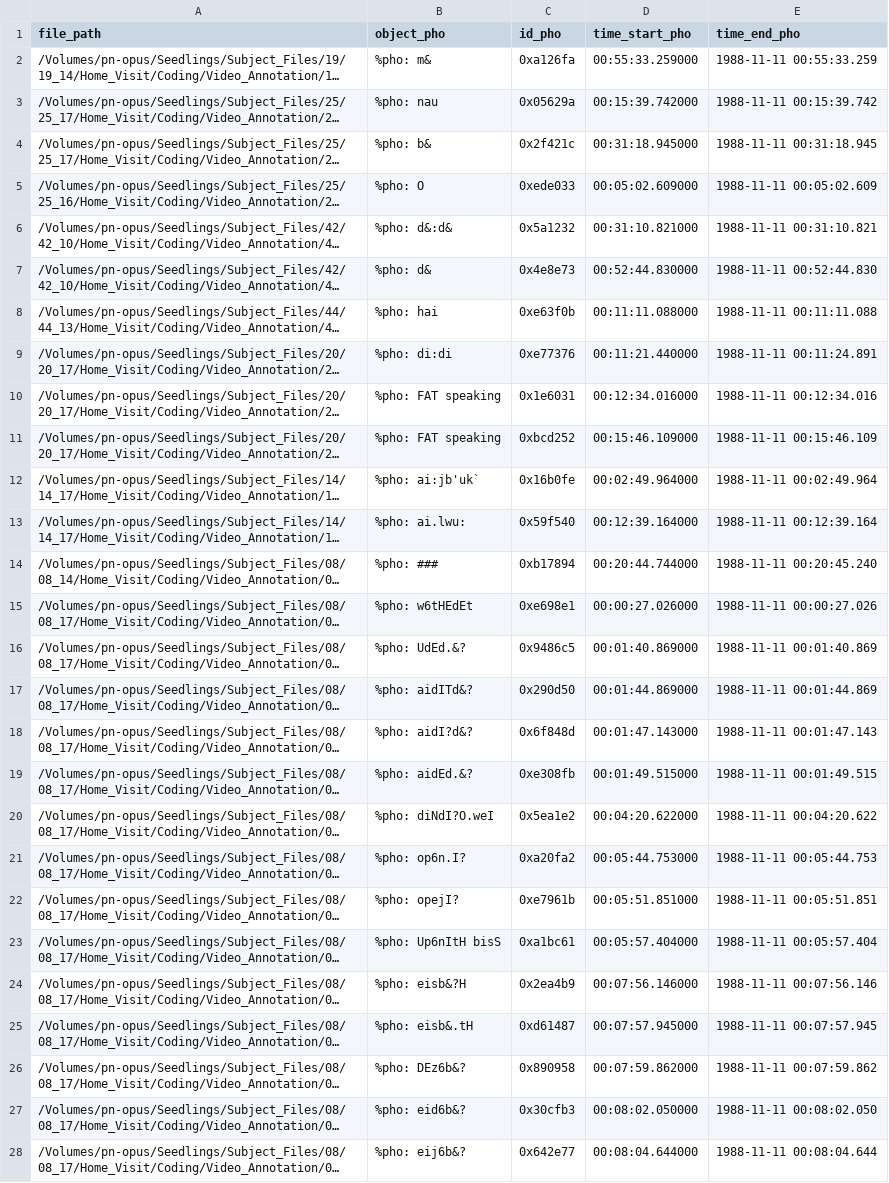
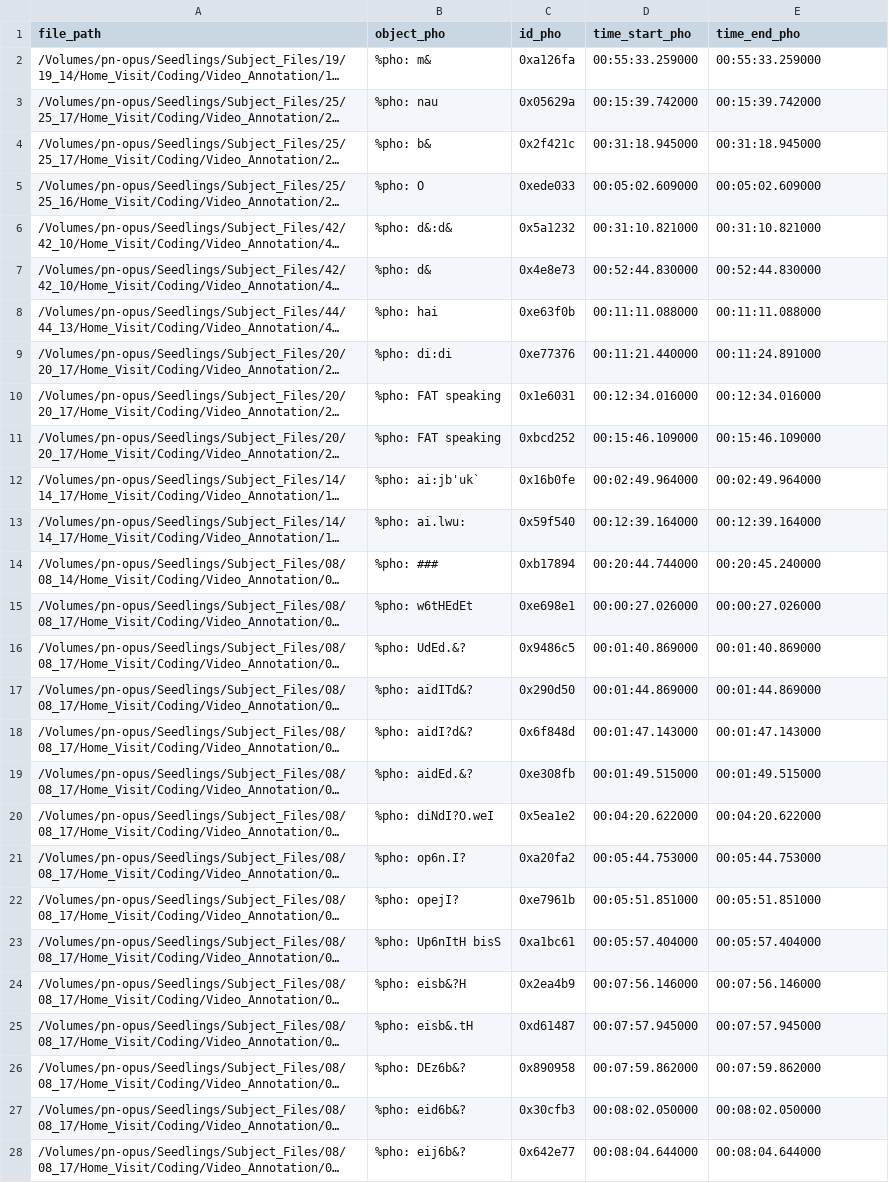
Before and after one commit to SeedlingsBabylab/add_pho, a CSV file: reports/orphan_phos.csv, drawn as a sheet; only a part is shown; long unchanged cells end in …; the diff covers the shown part only; the diff names each change by its address in the sheet, - before the commit and + after, or states it on an @@ line.

```diff
--- a/reports/orphan_phos.csv
+++ b/reports/orphan_phos.csv
-E2 (time_end_pho): 1988-11-11 00:55:33.259
+E2 (time_end_pho): 00:55:33.259000
-E3 (time_end_pho): 1988-11-11 00:15:39.742
+E3 (time_end_pho): 00:15:39.742000
-E4 (time_end_pho): 1988-11-11 00:31:18.945
+E4 (time_end_pho): 00:31:18.945000
-E5 (time_end_pho): 1988-11-11 00:05:02.609
+E5 (time_end_pho): 00:05:02.609000
-E6 (time_end_pho): 1988-11-11 00:31:10.821
+E6 (time_end_pho): 00:31:10.821000
-E7 (time_end_pho): 1988-11-11 00:52:44.830
+E7 (time_end_pho): 00:52:44.830000
-E8 (time_end_pho): 1988-11-11 00:11:11.088
+E8 (time_end_pho): 00:11:11.088000
-E9 (time_end_pho): 1988-11-11 00:11:24.891
+E9 (time_end_pho): 00:11:24.891000
-E10 (time_end_pho): 1988-11-11 00:12:34.016
+E10 (time_end_pho): 00:12:34.016000
-E11 (time_end_pho): 1988-11-11 00:15:46.109
+E11 (time_end_pho): 00:15:46.109000
-E12 (time_end_pho): 1988-11-11 00:02:49.964
+E12 (time_end_pho): 00:02:49.964000
-E13 (time_end_pho): 1988-11-11 00:12:39.164
+E13 (time_end_pho): 00:12:39.164000
-E14 (time_end_pho): 1988-11-11 00:20:45.240
+E14 (time_end_pho): 00:20:45.240000
-E15 (time_end_pho): 1988-11-11 00:00:27.026
+E15 (time_end_pho): 00:00:27.026000
-E16 (time_end_pho): 1988-11-11 00:01:40.869
+E16 (time_end_pho): 00:01:40.869000
-E17 (time_end_pho): 1988-11-11 00:01:44.869
+E17 (time_end_pho): 00:01:44.869000
-E18 (time_end_pho): 1988-11-11 00:01:47.143
+E18 (time_end_pho): 00:01:47.143000
-E19 (time_end_pho): 1988-11-11 00:01:49.515
+E19 (time_end_pho): 00:01:49.515000
-E20 (time_end_pho): 1988-11-11 00:04:20.622
+E20 (time_end_pho): 00:04:20.622000
-E21 (time_end_pho): 1988-11-11 00:05:44.753
+E21 (time_end_pho): 00:05:44.753000
-E22 (time_end_pho): 1988-11-11 00:05:51.851
+E22 (time_end_pho): 00:05:51.851000
-E23 (time_end_pho): 1988-11-11 00:05:57.404
+E23 (time_end_pho): 00:05:57.404000
-E24 (time_end_pho): 1988-11-11 00:07:56.146
+E24 (time_end_pho): 00:07:56.146000
-E25 (time_end_pho): 1988-11-11 00:07:57.945
+E25 (time_end_pho): 00:07:57.945000
-E26 (time_end_pho): 1988-11-11 00:07:59.862
+E26 (time_end_pho): 00:07:59.862000
-E27 (time_end_pho): 1988-11-11 00:08:02.050
+E27 (time_end_pho): 00:08:02.050000
-E28 (time_end_pho): 1988-11-11 00:08:04.644
+E28 (time_end_pho): 00:08:04.644000
```
Also changed, not shown: 45 edited cells elsewhere in this file, reports/duplicates.csv, 1 other file.
